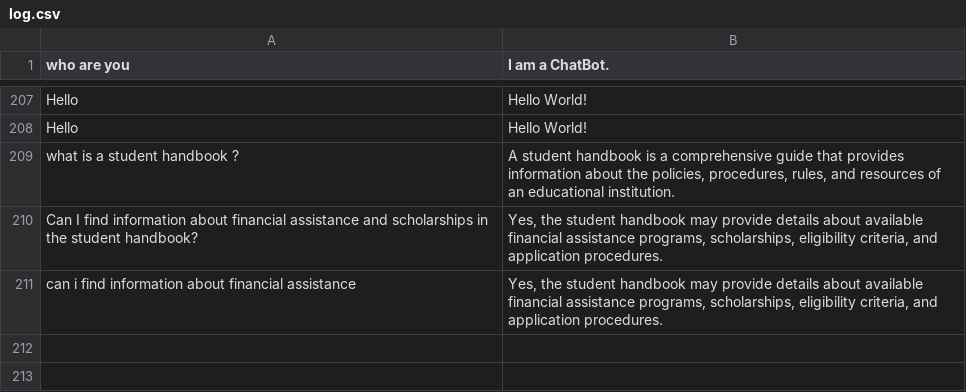
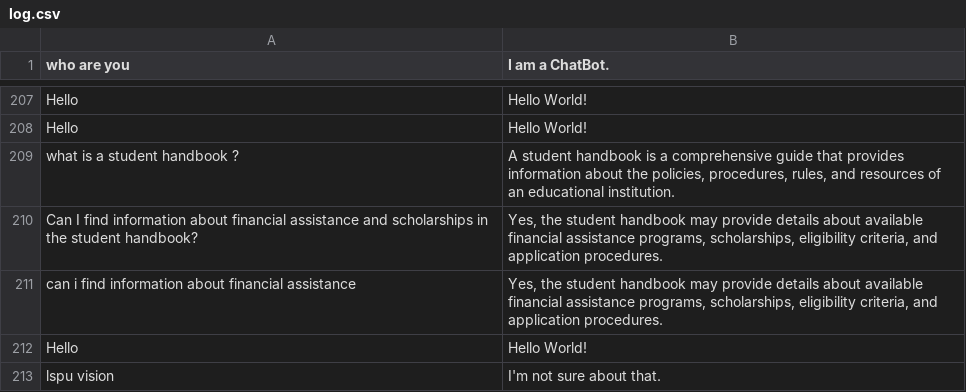
Before and after one commit to thebadsektor/smp3c-g3-chatbot, a CSV file: data/log.csv, drawn as a sheet; only a part is shown, gaps mark what is left out; the diff names each change by its address in the sheet, - before the commit and + after, or states it on an @@ line.

```diff
--- a/data/log.csv
+++ b/data/log.csv
+row 212: Hello | Hello World!
+row 213: lspu vision | I'm not sure about that.
```
Also changed, not shown: data/dataset.csv, 1 other file.
